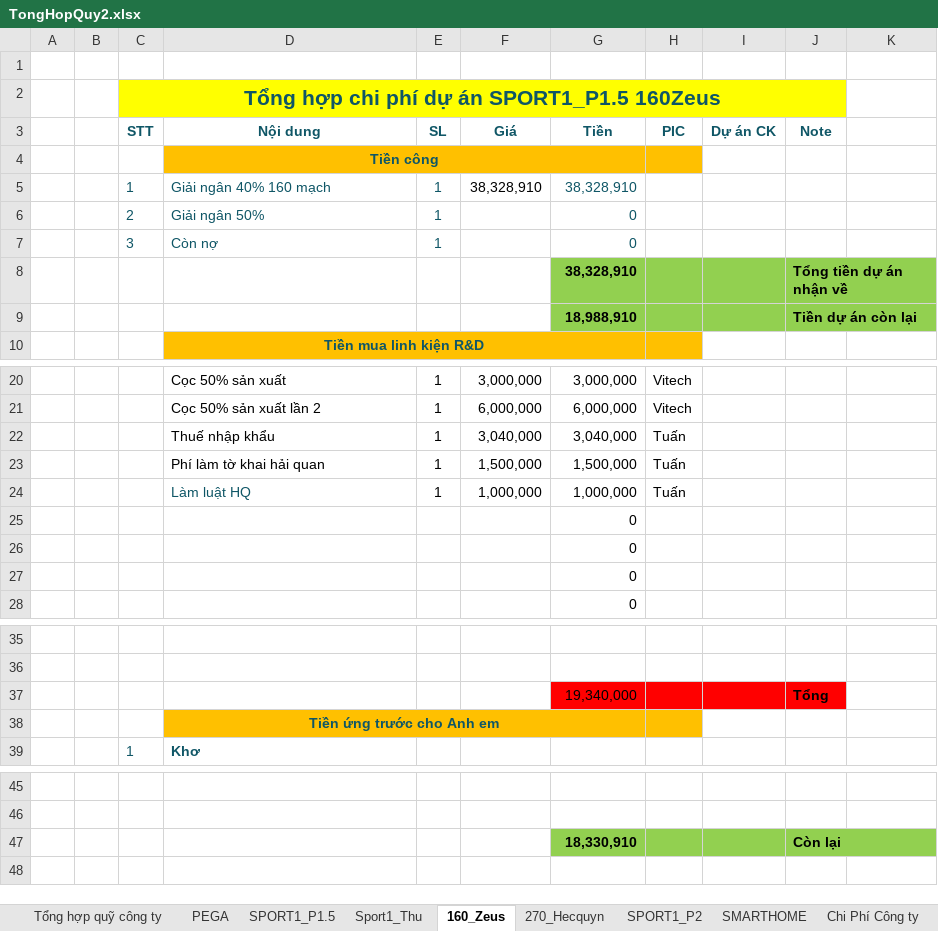
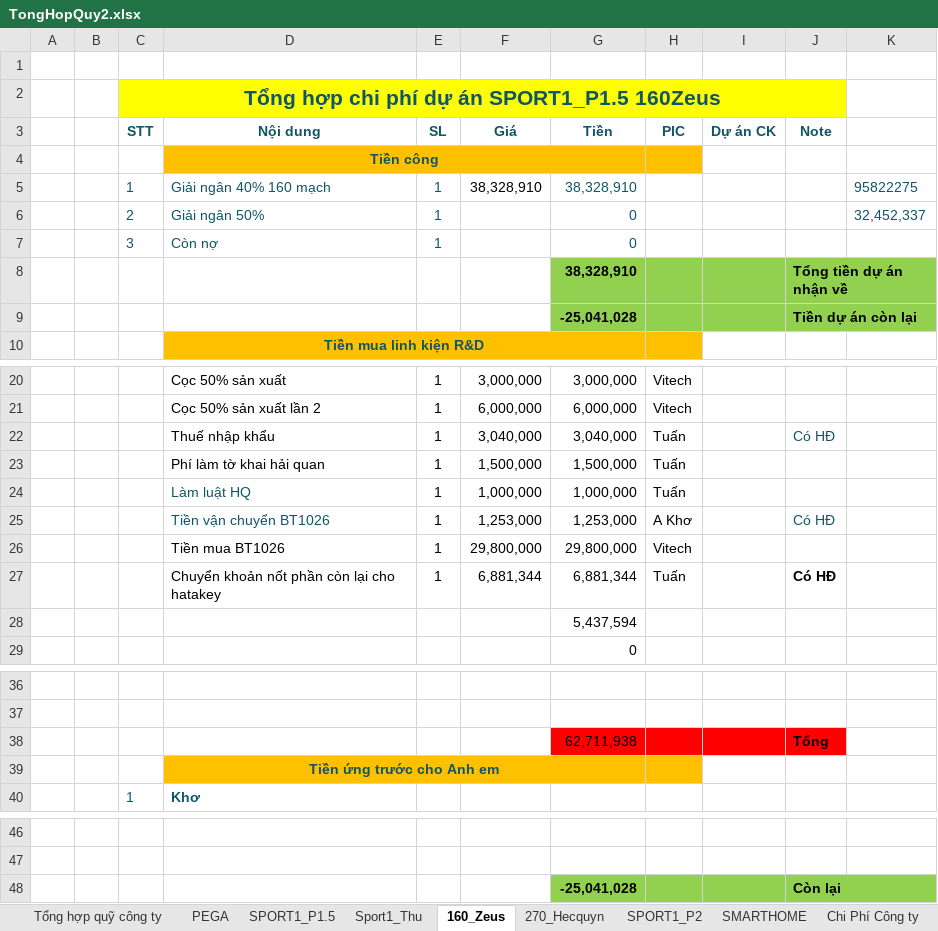
Before and after one commit to anhtuan200794/Team_Log, an Excel workbook: Project/TongHopQuy2.xlsx, sheet 160_Zeus, drawn as a sheet; only a part is shown, gaps mark what is left out; values as stored, in another font and other column widths than the file's, no borders; removed rows and columns are numbered as before the commit, all else as after; the diff names each change by its address in the sheet, - before the commit and + after, or states it on an @@ line.

```diff
--- a/Project/TongHopQuy2.xlsx (sheet 160_Zeus)
+++ b/Project/TongHopQuy2.xlsx (sheet 160_Zeus)
-K5: (empty)
+K5: 95822275
-K6: (empty)
+K6: 32,452,337
-G9 (Tiền): 18,988,910
+G9 (Tiền): -25,041,028
-J22 (Note): (empty)
+J22 (Note): Có HĐ
-row 25:  |  |  |  |  |  | 0
-row 26:  |  |  |  |  |  | 0
+row 25:  |  |  | Tiền vận chuyển BT1026 | 1 | 1,253,000 | 1,253,000 | A Khơ |  | Có HĐ
+row 26:  |  |  | Tiền mua BT1026 | 1 | 29,800,000 | 29,800,000 | Vitech
+row 27:  |  |  | Chuyển khoản nốt phần còn lại cho hatakey | 1 | 6,881,344 | 6,881,344 | Tuấn |  | Có HĐ
-G28 (Tiền): 0
+G28 (Tiền): 5,437,594
-G38 (Tiền): 19,340,000
+G38 (Tiền): 62,711,938
-G48 (Tiền): 18,330,910
+G48 (Tiền): -25,041,028
```
Also changed, not shown: sheet Chi Phí Công ty, sheet PEGA, sheet 270_Hecquyn, sheet Tổng hợp quỹ công ty, other sheet tabs, formulas that keep their value.
